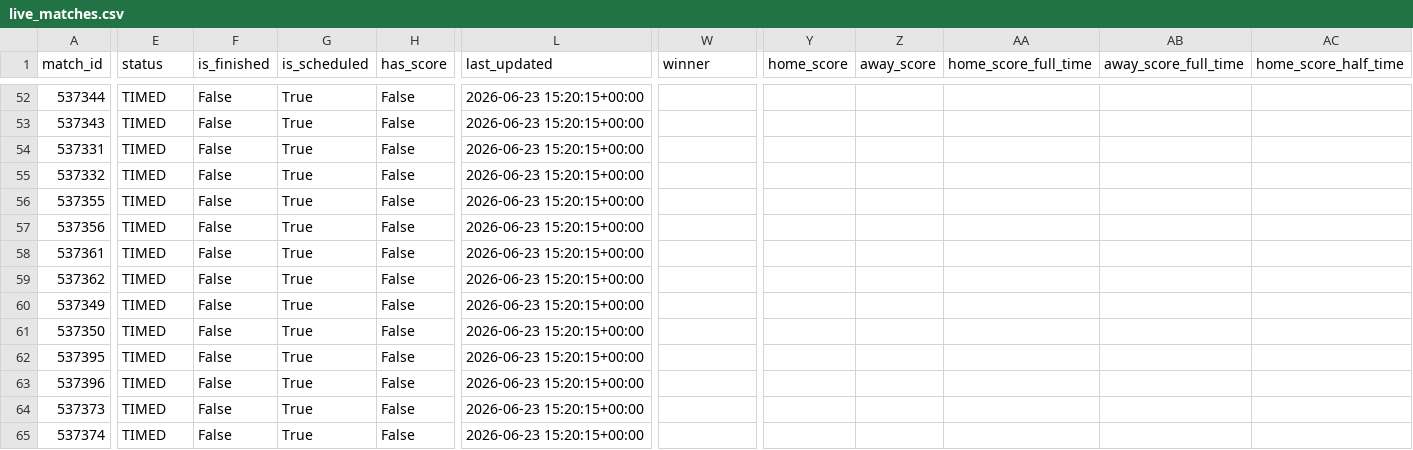
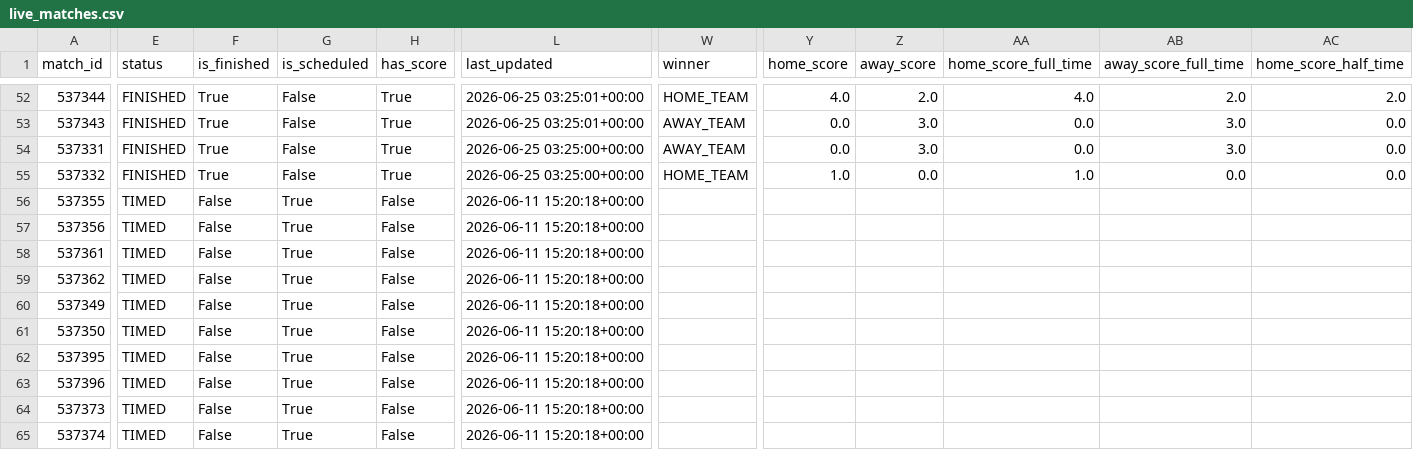
Before and after one commit to Ardatekk/World-Cup-Match-Prediction, a CSV file: data/processed/live_matches.csv, drawn as a sheet; only a part is shown, gaps mark what is left out; the diff covers the shown part only; the diff names each change by its address in the sheet, - before the commit and + after, or states it on an @@ line.

```diff
--- a/data/processed/live_matches.csv
+++ b/data/processed/live_matches.csv
-E52:E55 (status): TIMED
+E52:E55 (status): FINISHED
-F52:F55 (is_finished): False
+F52:F55 (is_finished): True
-G52:G55 (is_scheduled): True
+G52:G55 (is_scheduled): False
-H52:H55 (has_score): False
+H52:H55 (has_score): True
-L52:L53 (last_updated): 2026-06-23 15:20:15+00:00
+L52:L53 (last_updated): 2026-06-25 03:25:01+00:00
-W52 (winner): (empty)
+W52 (winner): HOME_TEAM
-Y52 (home_score): (empty)
+Y52 (home_score): 4.0
-Z52 (away_score): (empty)
+Z52 (away_score): 2.0
-AA52 (home_score_full_time): (empty)
+AA52 (home_score_full_time): 4.0
-AB52 (away_score_full_time): (empty)
+AB52 (away_score_full_time): 2.0
-AC52 (home_score_half_time): (empty)
+AC52 (home_score_half_time): 2.0
-W53:W54 (winner): (empty)
+W53:W54 (winner): AWAY_TEAM
-Y53:Y54 (home_score): (empty)
+Y53:Y54 (home_score): 0.0
-Z53:Z54 (away_score): (empty)
+Z53:Z54 (away_score): 3.0
-AA53:AA54 (home_score_full_time): (empty)
+AA53:AA54 (home_score_full_time): 0.0
-AB53:AB54 (away_score_full_time): (empty)
+AB53:AB54 (away_score_full_time): 3.0
-AC53:AC55 (home_score_half_time): (empty)
+AC53:AC55 (home_score_half_time): 0.0
-L54:L55 (last_updated): 2026-06-23 15:20:15+00:00
+L54:L55 (last_updated): 2026-06-25 03:25:00+00:00
-W55 (winner): (empty)
+W55 (winner): HOME_TEAM
-Y55 (home_score): (empty)
+Y55 (home_score): 1.0
-Z55 (away_score): (empty)
+Z55 (away_score): 0.0
-AA55 (home_score_full_time): (empty)
+AA55 (home_score_full_time): 1.0
-AB55 (away_score_full_time): (empty)
+AB55 (away_score_full_time): 0.0
-L56:L65 (last_updated): 2026-06-23 15:20:15+00:00
+L56:L65 (last_updated): 2026-06-11 15:20:18+00:00
```
Also changed, not shown: 145 edited cells elsewhere in this file, 6 other files.
